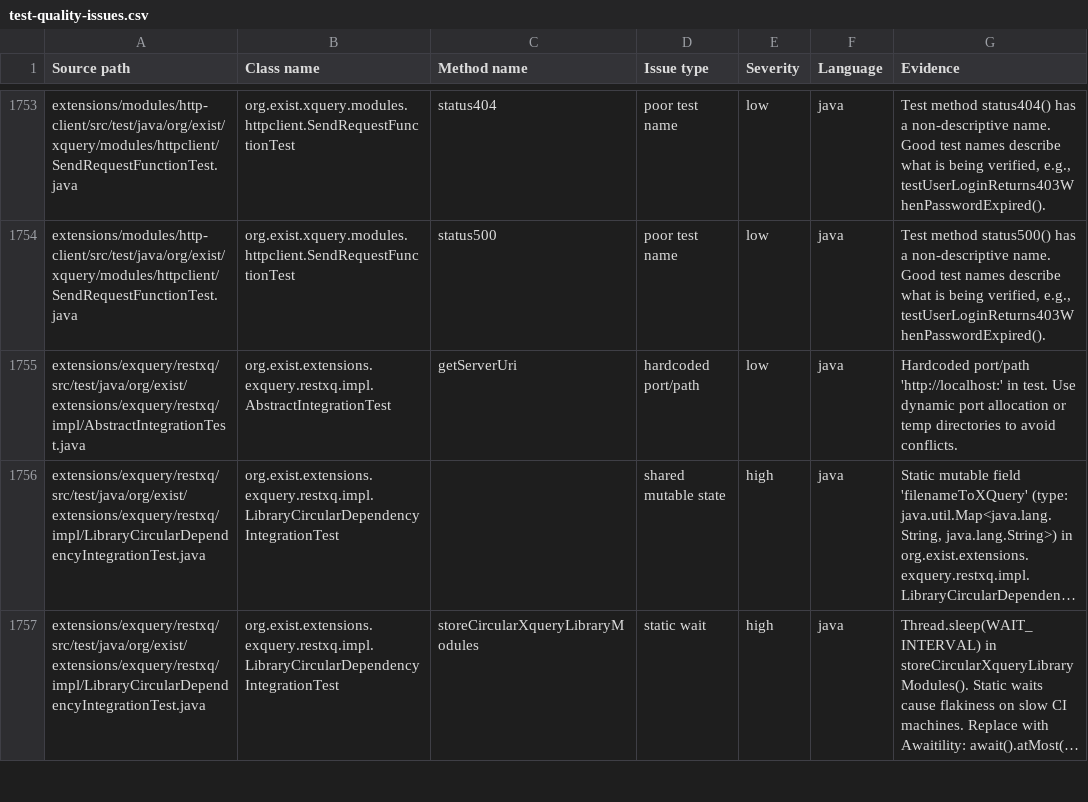
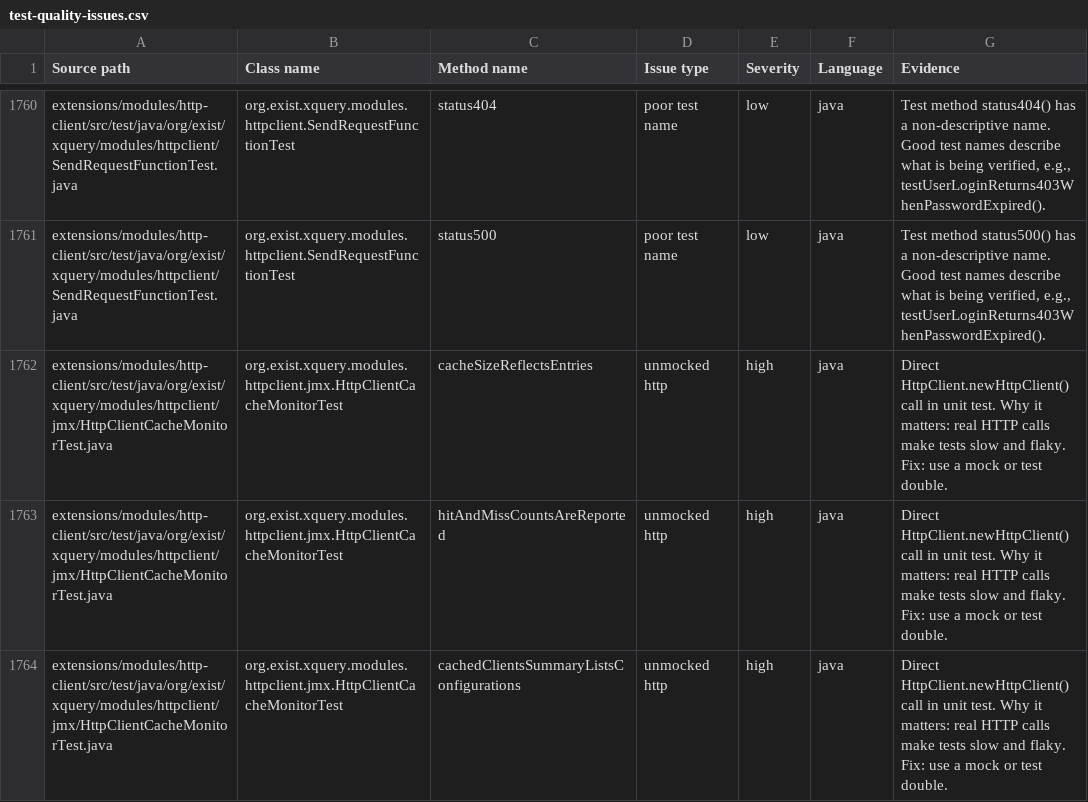
Before and after one commit to eXist-db/exist, a CSV file: .moderne/context/test-quality-issues.csv, drawn as a sheet; only a part is shown, gaps mark what is left out; the shorter side is filled out with more unchanged rows; long unchanged cells end in …; the diff covers the shown part only.

```diff
--- a/.moderne/context/test-quality-issues.csv
+++ b/.moderne/context/test-quality-issues.csv
@@ -1762 +1769,4 @@ extensions/modules/http-client/src/test/java/org/exist/xquery/modules/httpclient
 extensions/modules/http-client/src/test/java/org/exist/xquery/modules/httpclient/SendRequestFunctionTest.java,org.exist.xquery.modules.httpclient.SendRequestFunctionTest,status500,poor test name,low,java,"Test method status500() has a non-descriptive name. Good test names describe what is being verified, e.g., testUserLoginReturns403WhenPasswordExpired()."
+extensions/modules/http-client/src/test/java/org/exist/xquery/modules/httpclient/jmx/HttpClientCacheMonitorTest.java,org.exist.xquery.modules.httpclient.jmx.HttpClientCacheMonitorTest,cacheSizeReflectsEntries,unmocked http,high,java,Direct HttpClient.newHttpClient() call in unit test. Why it matters: real HTTP calls make tests slow and flaky. Fix: use a mock or test double.
+extensions/modules/http-client/src/test/java/org/exist/xquery/modules/httpclient/jmx/HttpClientCacheMonitorTest.java,org.exist.xquery.modules.httpclient.jmx.HttpClientCacheMonitorTest,hitAndMissCountsAreReported,unmocked http,high,java,Direct HttpClient.newHttpClient() call in unit test. Why it matters: real HTTP calls make tests slow and flaky. Fix: use a mock or test double.
+extensions/modules/http-client/src/test/java/org/exist/xquery/modules/httpclient/jmx/HttpClientCacheMonitorTest.java,org.exist.xquery.modules.httpclient.jmx.HttpClientCacheMonitorTest,cachedClientsSummaryListsConfigurations,unmocked http,high,java,Direct HttpClient.newHttpClient() call in unit test. Why it matters: real HTTP calls make tests slow and flaky. Fix: use a mock or test double.
```
Also changed, not shown: 9 added rows elsewhere in this file, .moderne/context/class-quality-metrics.csv, .moderne/context/coding-conventions.csv, 10 other files.
